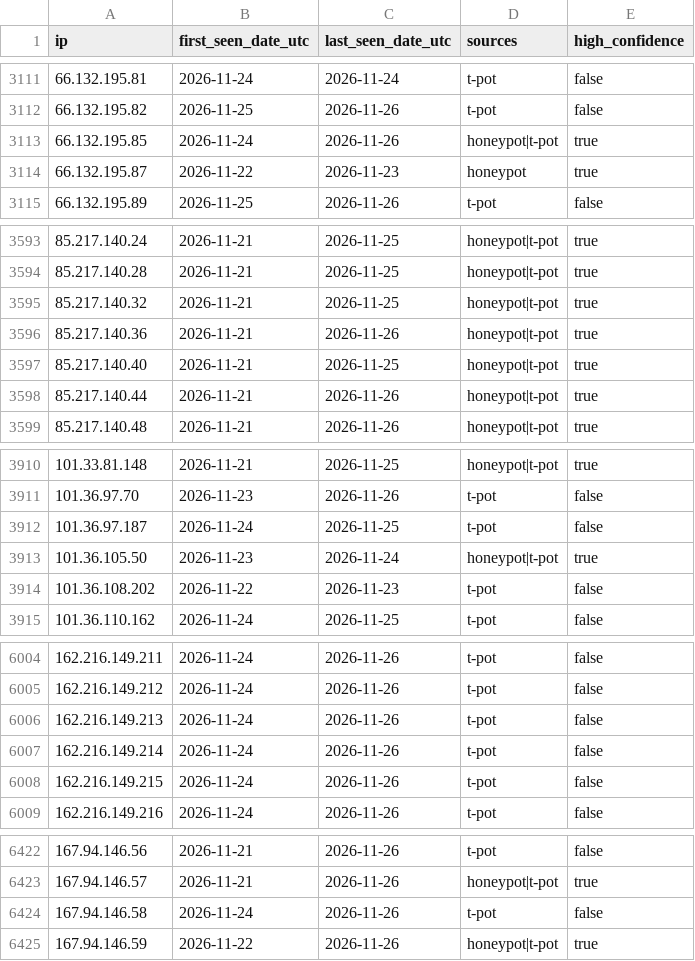
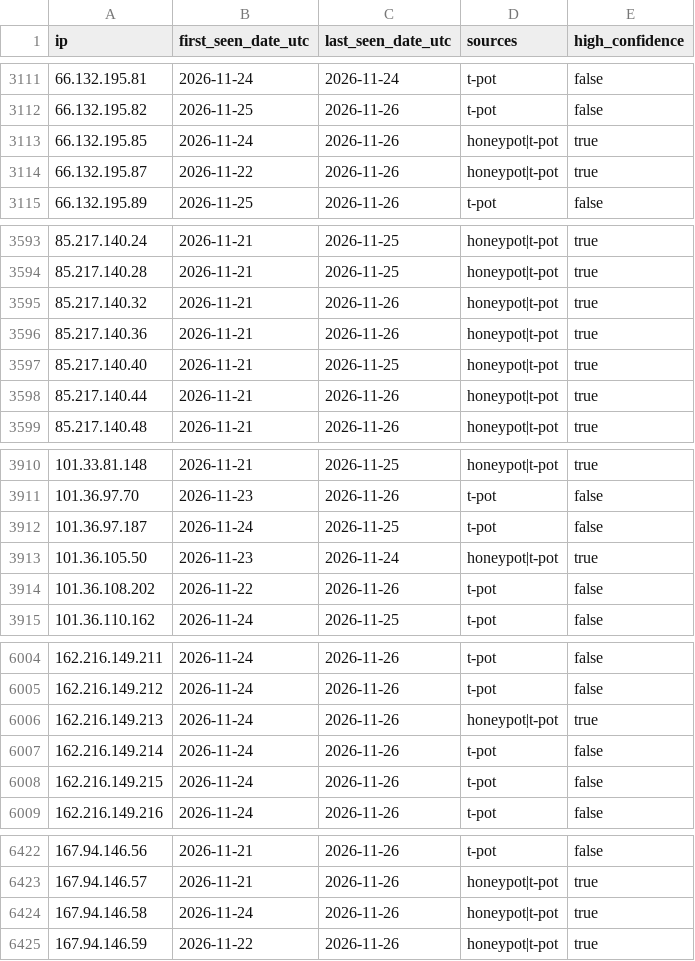
Before and after one commit to kotivahdit/blocklist, a CSV file: ipv4-all-7d.csv, drawn as a sheet; only a part is shown, gaps mark what is left out; the diff covers the shown part only.

```diff
--- a/ipv4-all-7d.csv
+++ b/ipv4-all-7d.csv
@@ -3113,3 +3113,3 @@ ip,first_seen_date_utc,last_seen_date_utc,sources,high_confidence
 66.132.195.85,2026-11-24,2026-11-26,honeypot|t-pot,true
-66.132.195.87,2026-11-22,2026-11-23,honeypot,true
+66.132.195.87,2026-11-22,2026-11-26,honeypot|t-pot,true
 66.132.195.89,2026-11-25,2026-11-26,t-pot,false
@@ -3594,3 +3594,3 @@ ip,first_seen_date_utc,last_seen_date_utc,sources,high_confidence
 85.217.140.28,2026-11-21,2026-11-25,honeypot|t-pot,true
-85.217.140.32,2026-11-21,2026-11-25,honeypot|t-pot,true
+85.217.140.32,2026-11-21,2026-11-26,honeypot|t-pot,true
 85.217.140.36,2026-11-21,2026-11-26,honeypot|t-pot,true
@@ -3913,3 +3913,3 @@ ip,first_seen_date_utc,last_seen_date_utc,sources,high_confidence
 101.36.105.50,2026-11-23,2026-11-24,honeypot|t-pot,true
-101.36.108.202,2026-11-22,2026-11-23,t-pot,false
+101.36.108.202,2026-11-22,2026-11-26,t-pot,false
 101.36.110.162,2026-11-24,2026-11-25,t-pot,false
@@ -6005,3 +6005,3 @@ ip,first_seen_date_utc,last_seen_date_utc,sources,high_confidence
 162.216.149.212,2026-11-24,2026-11-26,t-pot,false
-162.216.149.213,2026-11-24,2026-11-26,t-pot,false
+162.216.149.213,2026-11-24,2026-11-26,honeypot|t-pot,true
 162.216.149.214,2026-11-24,2026-11-26,t-pot,false
@@ -6423,3 +6423,3 @@ ip,first_seen_date_utc,last_seen_date_utc,sources,high_confidence
 167.94.146.57,2026-11-21,2026-11-26,honeypot|t-pot,true
-167.94.146.58,2026-11-24,2026-11-26,t-pot,false
+167.94.146.58,2026-11-24,2026-11-26,honeypot|t-pot,true
 167.94.146.59,2026-11-22,2026-11-26,honeypot|t-pot,true
```
Also changed, not shown: 8 edited cells elsewhere in this file, misp/hashes.csv, 9 other files.
